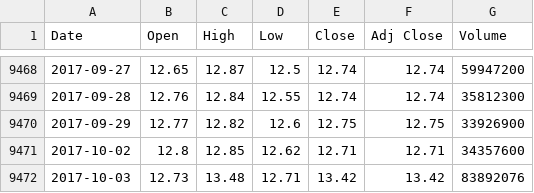
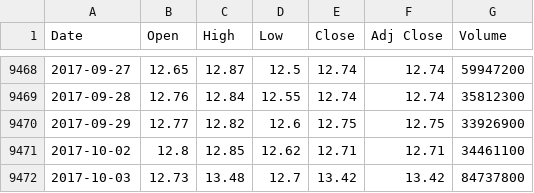
Before and after one commit to LuckyHacker/tensorflow-scripts, a CSV file: models/tensorflow_tests/data/amd.csv, drawn as a sheet; only a part is shown, gaps mark what is left out.

```diff
--- a/models/tensorflow_tests/data/amd.csv
+++ b/models/tensorflow_tests/data/amd.csv
@@ -9470,3 +9470,3 @@ Date,Open,High,Low,Close,Adj Close,Volume
 2017-09-29,12.77,12.82,12.6,12.75,12.75,33926900
-2017-10-02,12.8,12.85,12.62,12.71,12.71,34357600
-2017-10-03,12.73,13.48,12.71,13.42,13.42,83892076
+2017-10-02,12.8,12.85,12.62,12.71,12.71,34461100
+2017-10-03,12.73,13.48,12.7,13.42,13.42,84737800
```
Also changed, not shown: models/tensorflow_tests/data/amd_alltargets.csv, 11 other files.
